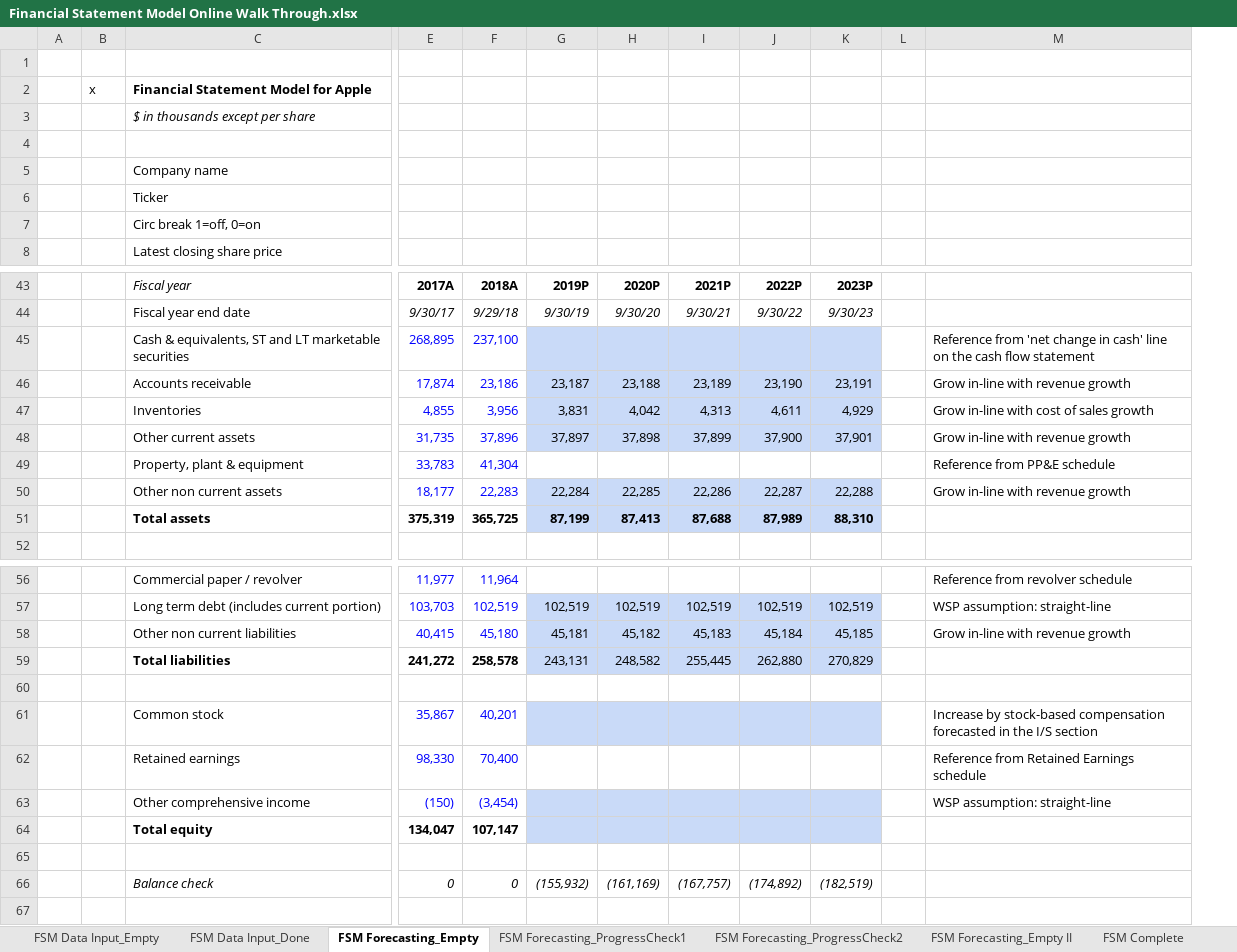
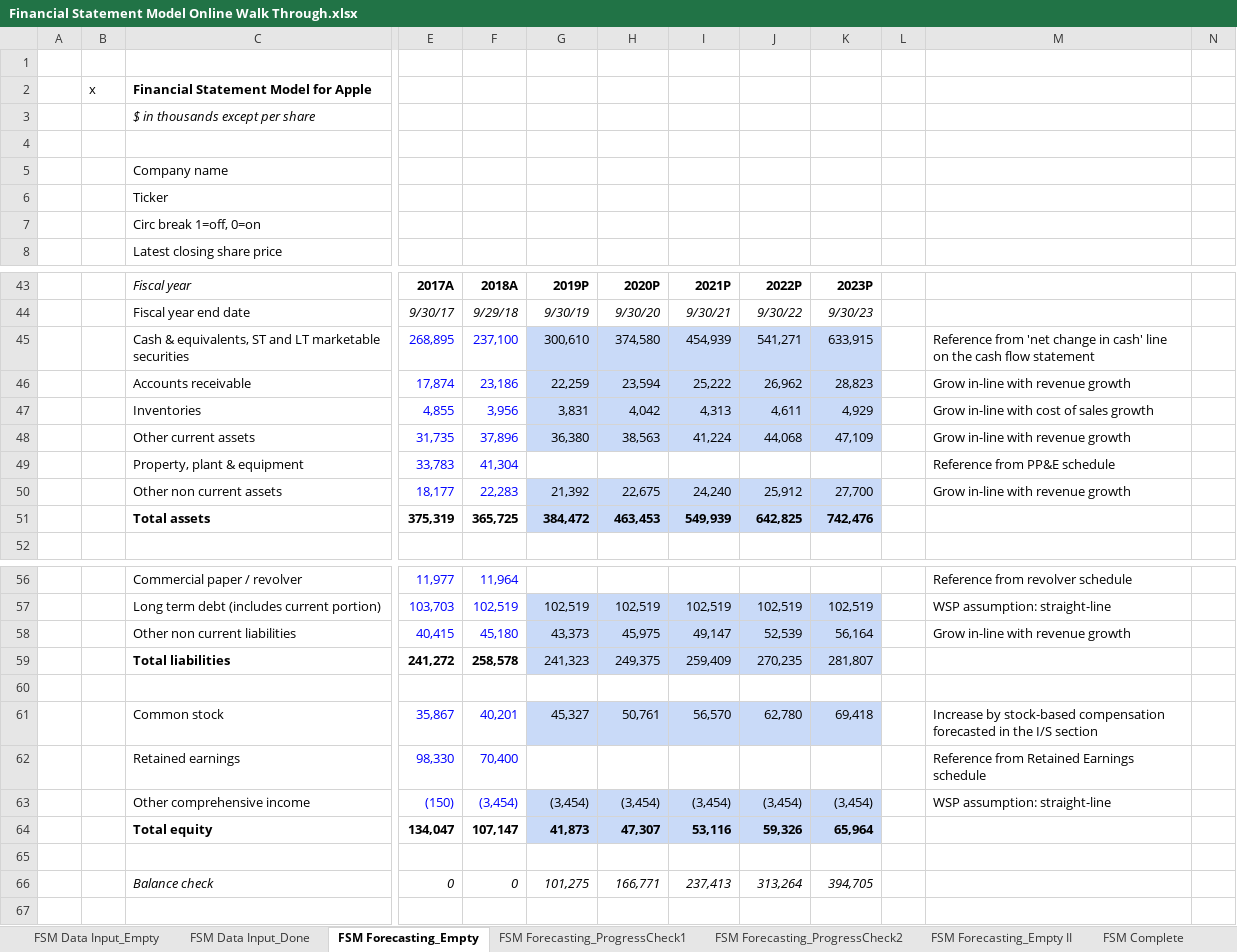
Before and after one commit to Labs123355/ExcelGrind, an Excel workbook: Financial Statement Model Online Walk Through.xlsx, sheet FSM Forecasting_Empty, drawn as a sheet; only a part is shown, gaps mark what is left out; values as stored, in another font and other column widths than the file's, no borders; conditional formats not drawn; removed rows and columns are numbered as before the commit, all else as after; rows hold the shown columns only; the diff covers the shown part only; the diff names each change by its address in the sheet, - before the commit and + after, or states it on an @@ line.

```diff
--- a/Financial Statement Model Online Walk Through.xlsx (sheet FSM Forecasting_Empty)
+++ b/Financial Statement Model Online Walk Through.xlsx (sheet FSM Forecasting_Empty)
-column L, empty
+column L, empty
+column N, empty
-row 45:  |  | Cash & equivalents, ST and LT marketable securities | 268,895 | 237,100 |  |  |  |  |  |  | Reference from 'net change in cash' line on the cash flow statement
-row 46:  |  | Accounts receivable | 17,874 | 23,186 | 23,187 | 23,188 | 23,189 | 23,190 | 23,191 |  | Grow in-line with revenue growth
+row 45:  |  | Cash & equivalents, ST and LT marketable securities | 268,895 | 237,100 | 300,610 | 374,580 | 454,939 | 541,271 | 633,915 |  | Reference from 'net change in cash' line on the cash flow statement
+row 46:  |  | Accounts receivable | 17,874 | 23,186 | 22,259 | 23,594 | 25,222 | 26,962 | 28,823 |  | Grow in-line with revenue growth
-row 48:  |  | Other current assets | 31,735 | 37,896 | 37,897 | 37,898 | 37,899 | 37,900 | 37,901 |  | Grow in-line with revenue growth
+row 48:  |  | Other current assets | 31,735 | 37,896 | 36,380 | 38,563 | 41,224 | 44,068 | 47,109 |  | Grow in-line with revenue growth
-row 50:  |  | Other non current assets | 18,177 | 22,283 | 22,284 | 22,285 | 22,286 | 22,287 | 22,288 |  | Grow in-line with revenue growth
-row 51:  |  | Total assets | 375,319 | 365,725 | 87,199 | 87,413 | 87,688 | 87,989 | 88,310
+row 50:  |  | Other non current assets | 18,177 | 22,283 | 21,392 | 22,675 | 24,240 | 25,912 | 27,700 |  | Grow in-line with revenue growth
+row 51:  |  | Total assets | 375,319 | 365,725 | 384,472 | 463,453 | 549,939 | 642,825 | 742,476
-row 58:  |  | Other non current liabilities | 40,415 | 45,180 | 45,181 | 45,182 | 45,183 | 45,184 | 45,185 |  | Grow in-line with revenue growth
-row 59:  |  | Total liabilities | 241,272 | 258,578 | 243,131 | 248,582 | 255,445 | 262,880 | 270,829
+row 58:  |  | Other non current liabilities | 40,415 | 45,180 | 43,373 | 45,975 | 49,147 | 52,539 | 56,164 |  | Grow in-line with revenue growth
+row 59:  |  | Total liabilities | 241,272 | 258,578 | 241,323 | 249,375 | 259,409 | 270,235 | 281,807
-row 61:  |  | Common stock | 35,867 | 40,201 |  |  |  |  |  |  | Increase by stock-based compensation forecasted in the I/S section
+row 61:  |  | Common stock | 35,867 | 40,201 | 45,327 | 50,761 | 56,570 | 62,780 | 69,418 |  | Increase by stock-based compensation forecasted in the I/S section
-row 63:  |  | Other comprehensive income | (150) | (3,454) |  |  |  |  |  |  | WSP assumption: straight-line
-row 64:  |  | Total equity | 134,047 | 107,147
+row 63:  |  | Other comprehensive income | (150) | (3,454) | (3,454) | (3,454) | (3,454) | (3,454) | (3,454) |  | WSP assumption: straight-line
+row 64:  |  | Total equity | 134,047 | 107,147 | 41,873 | 47,307 | 53,116 | 59,326 | 65,964
-row 66:  |  | Balance check | 0 | 0 | (155,932) | (161,169) | (167,757) | (174,892) | (182,519)
+row 66:  |  | Balance check | 0 | 0 | 101,275 | 166,771 | 237,413 | 313,264 | 394,705
```
Also changed, not shown: 17 added rows, 17 removed rows, 36 edited cells and cell formats elsewhere in this sheet.
